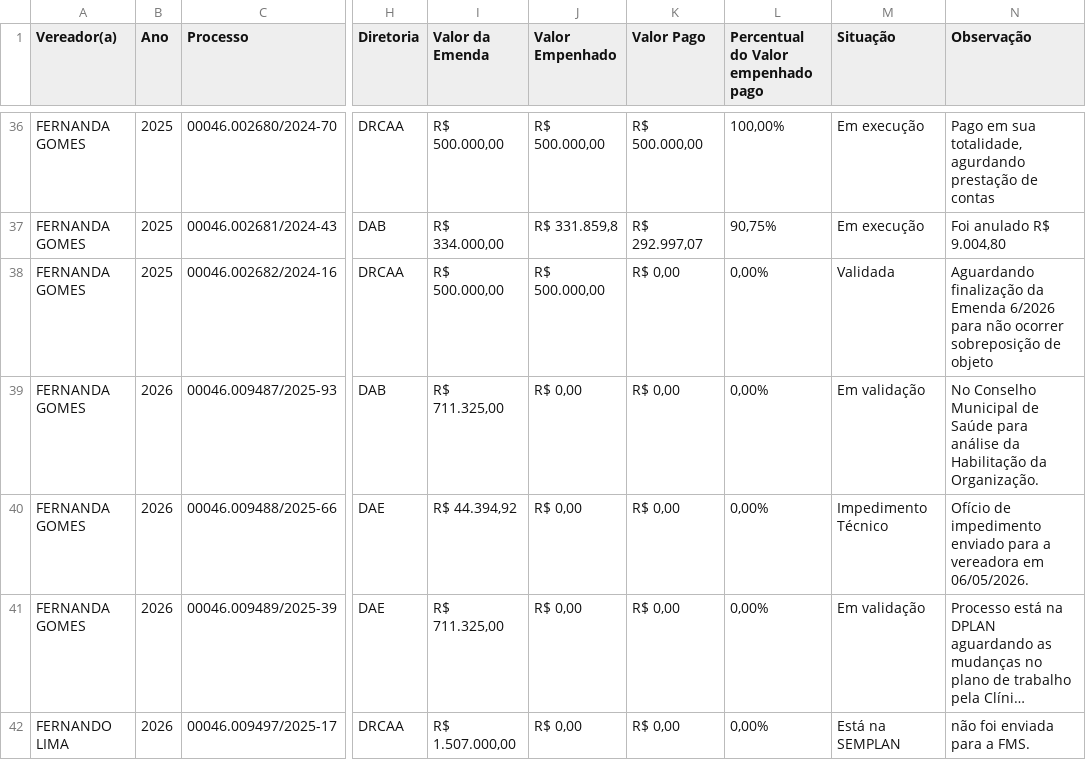
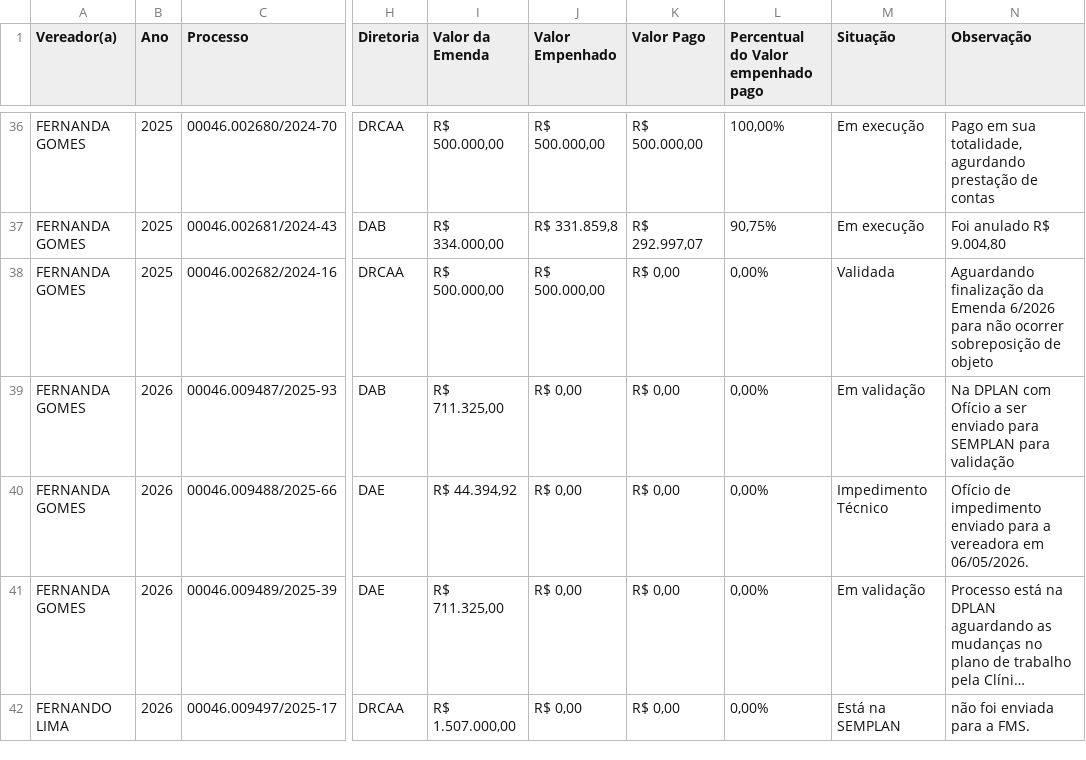
Before and after one commit to danylogalisa-pro/dashboard-emendas, a CSV file: data/emendas.csv, drawn as a sheet; only a part is shown, gaps mark what is left out; long unchanged cells end in …; the diff names each change by its address in the sheet, - before the commit and + after, or states it on an @@ line.

```diff
--- a/data/emendas.csv
+++ b/data/emendas.csv
-N39 (Observação): No Conselho Municipal de Saúde para análise da Habilitação da Organização.
+N39 (Observação): Na DPLAN com Ofício a ser enviado para SEMPLAN para validação
```
Also changed, not shown: 2 other files.
